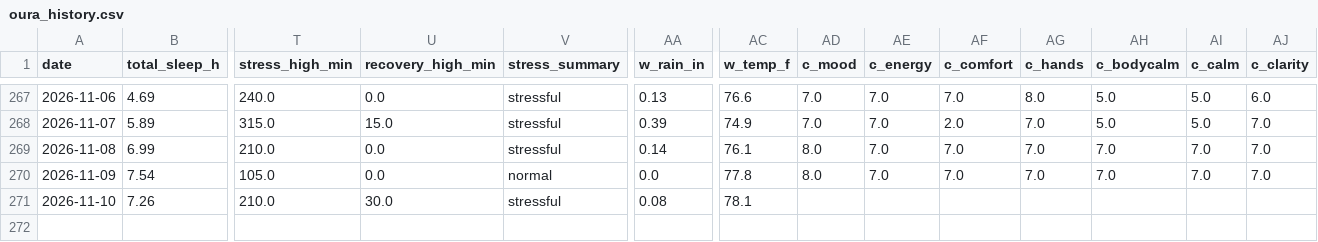
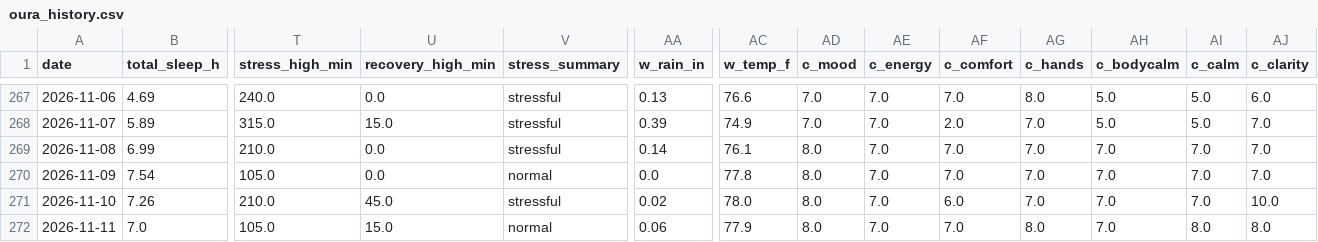
Before and after one commit to muggzzi/oura-notion-sync, a CSV file: docs/oura_history.csv, drawn as a sheet; only a part is shown, gaps mark what is left out; rows hold the shown columns only; the diff names each change by its address in the sheet, - before the commit and + after, or states it on an @@ line.

```diff
--- a/docs/oura_history.csv
+++ b/docs/oura_history.csv
-U271 (recovery_high_min): 30.0
+U271 (recovery_high_min): 45.0
-AA271 (w_rain_in): 0.08
+AA271 (w_rain_in): 0.02
-AC271 (w_temp_f): 78.1
+AC271 (w_temp_f): 78.0
-AD271 (c_mood): (empty)
+AD271 (c_mood): 8.0
-AE271 (c_energy): (empty)
+AE271 (c_energy): 7.0
-AF271 (c_comfort): (empty)
+AF271 (c_comfort): 6.0
-AG271 (c_hands): (empty)
+AG271 (c_hands): 7.0
-AH271 (c_bodycalm): (empty)
+AH271 (c_bodycalm): 7.0
-AI271 (c_calm): (empty)
+AI271 (c_calm): 7.0
-AJ271 (c_clarity): (empty)
+AJ271 (c_clarity): 10.0
+row 272: 2026-11-11 | 7.0 | 105.0 | 15.0 | normal | 0.06 | 77.9 | 8.0 | 7.0 | 7.0 | 8.0 | 7.0 | 8.0 | 8.0
```
